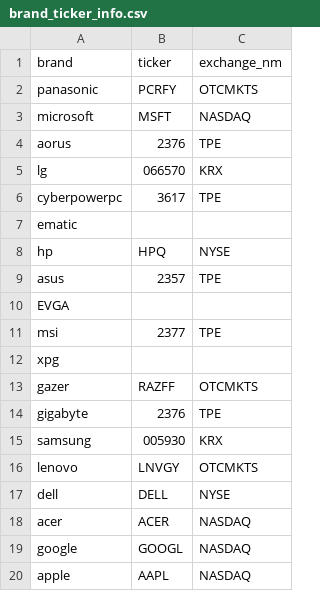
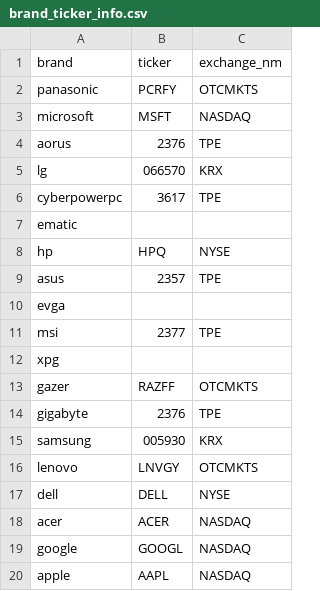
Before and after one commit to rongjiang9037/Scraping_Laptop, a CSV file: data/brand_ticker_info.csv, drawn as a sheet.

```diff
--- a/data/brand_ticker_info.csv
+++ b/data/brand_ticker_info.csv
@@ -9,3 +9,3 @@ hp,HPQ,NYSE
 asus,2357,TPE
-EVGA,,
+evga,,
 msi,2377,TPE
```
Also changed, not shown: 5 other files.
